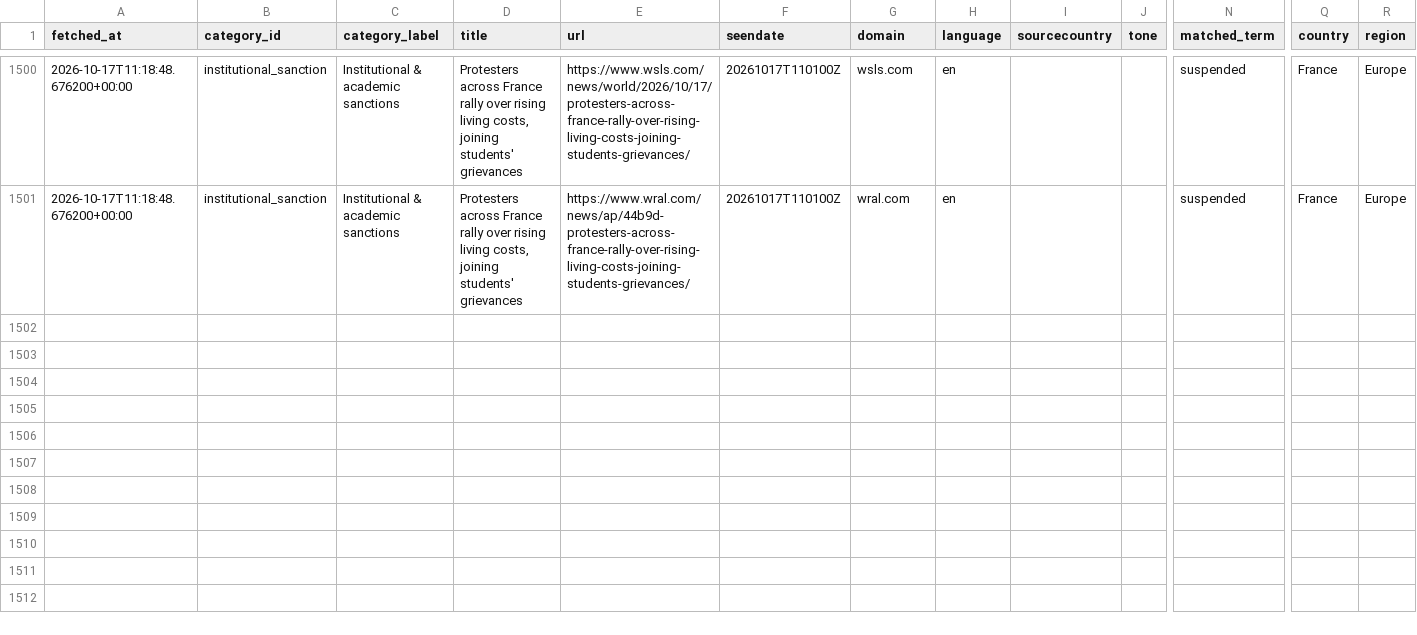
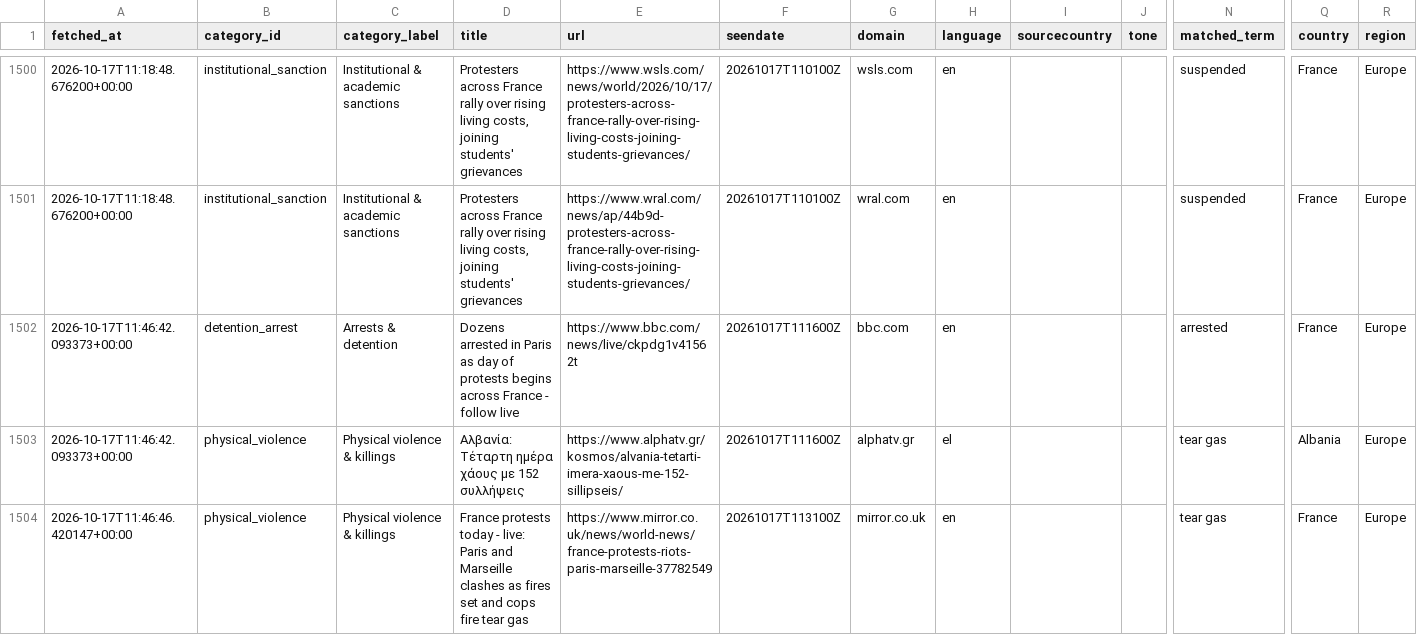
Before and after one commit to 9g98gyb746-gif/Student-Activism-Monitor, a CSV file: data/hits.csv, drawn as a sheet; only a part is shown, gaps mark what is left out; rows hold the shown columns only; the diff names each change by its address in the sheet, - before the commit and + after, or states it on an @@ line.

```diff
--- a/data/hits.csv
+++ b/data/hits.csv
+row 1502: 2026-10-17T11:46:42.093373+00:00 | detention_arrest | Arrests & detention | Dozens arrested in Paris as day of protests begins across France - follow live | https://www.bbc.com/news/live/ckpdg1v41562t | 20261017T111600Z | bbc.com | en |  |  | arrested | France | Europe
+row 1503: 2026-10-17T11:46:42.093373+00:00 | physical_violence | Physical violence & killings | Αλβανία: Τέταρτη ημέρα χάους με 152 συλλήψεις | https://www.alphatv.gr/kosmos/alvania-tetarti-imera-xaous-me-152-sillipseis/ | 20261017T111600Z | alphatv.gr | el |  |  | tear gas | Albania | Europe
+row 1504: 2026-10-17T11:46:46.420147+00:00 | physical_violence | Physical violence & killings | France protests today - live: Paris and Marseille clashes as fires set and cops fire tear gas | https://www.mirror.co.uk/news/world-news/france-protests-riots-paris-marseille-37782549 | 20261017T113100Z | mirror.co.uk | en |  |  | tear gas | France | Europe
```
Also changed, not shown: 2 other files.
